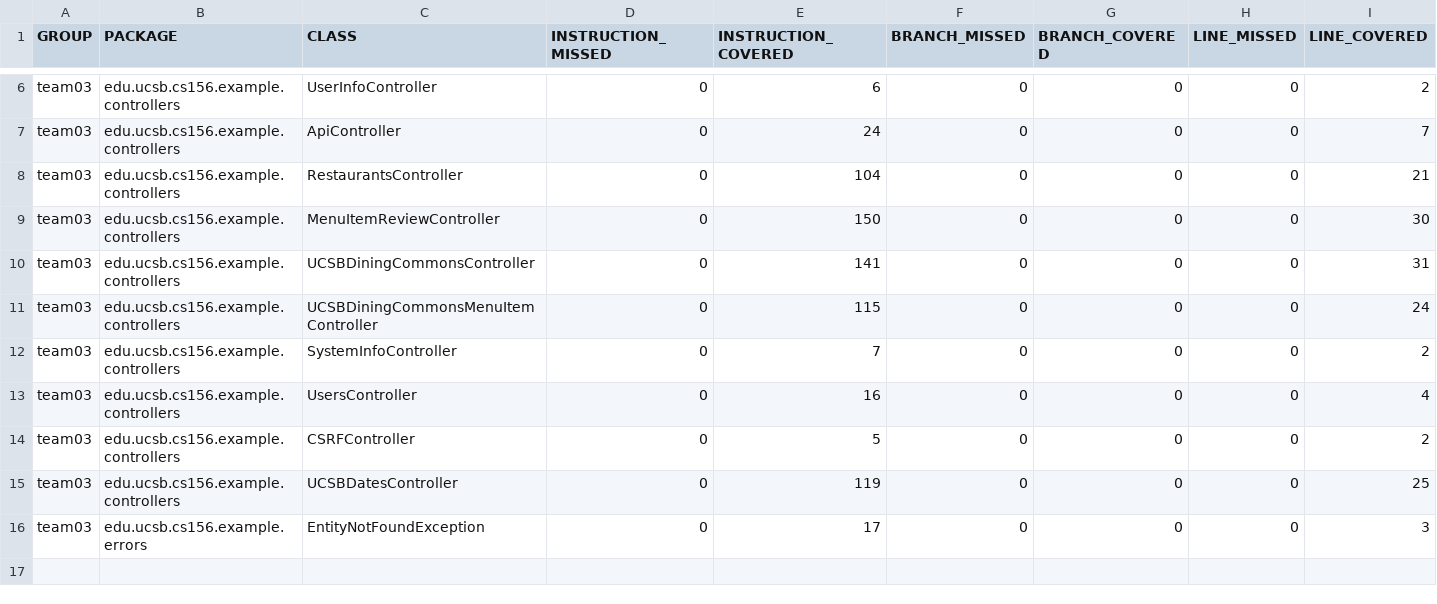
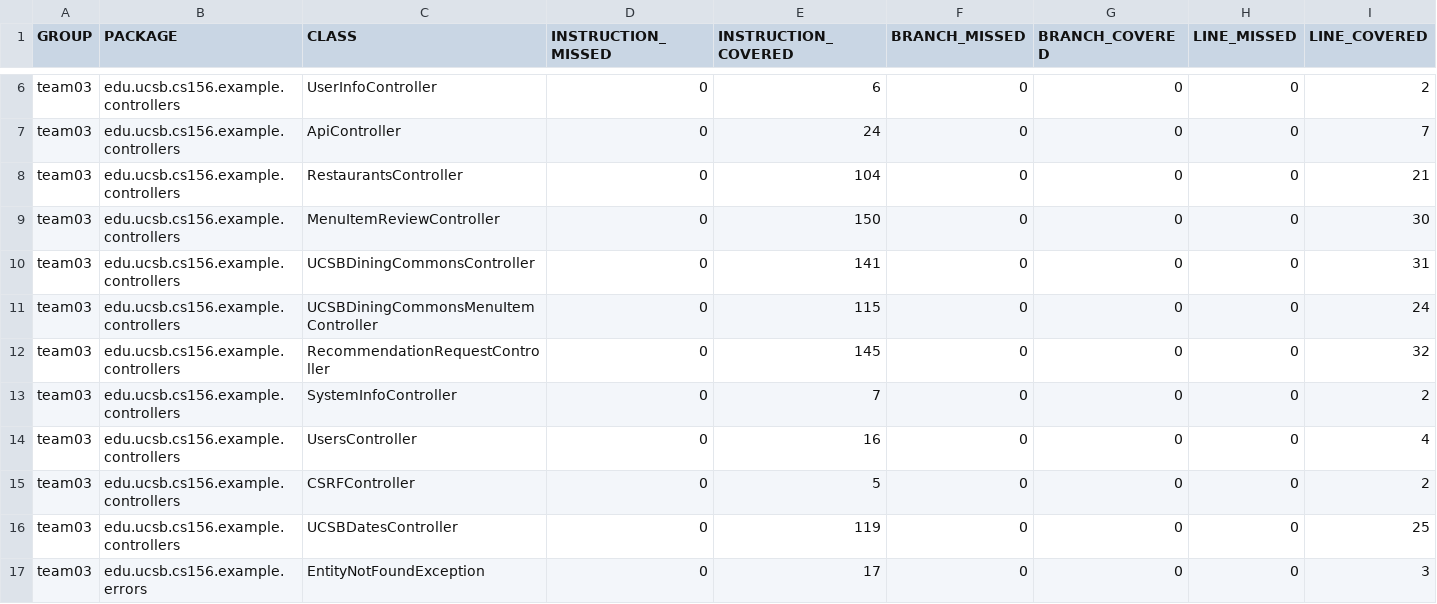
Before and after one commit to ucsb-cs156-m23/team03-m23-10am-1, a CSV file: jacoco/jacoco.csv, drawn as a sheet; only a part is shown, gaps mark what is left out; rows hold the shown columns only; the diff names each change by its address in the sheet, - before the commit and + after, or states it on an @@ line.

Commit message:
Deploying to gh-pages from @ ucsb-cs156-m23/team03-m23-10am-1@84c01c96c2fdf8a444909c7cfc08b9617851136a 🚀

```diff
--- a/jacoco/jacoco.csv
+++ b/jacoco/jacoco.csv
+row 12: team03 | edu.ucsb.cs156.example.controllers | RecommendationRequestController | 0 | 145 | 0 | 0 | 0 | 32
```
Also changed, not shown: 7 other files.
